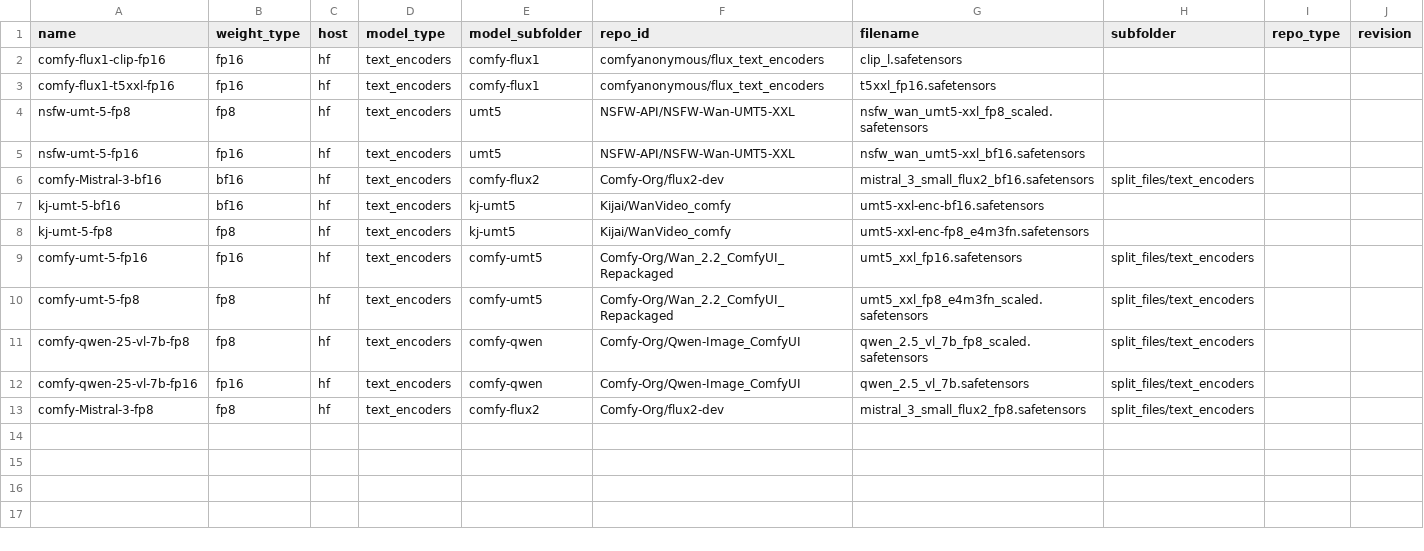
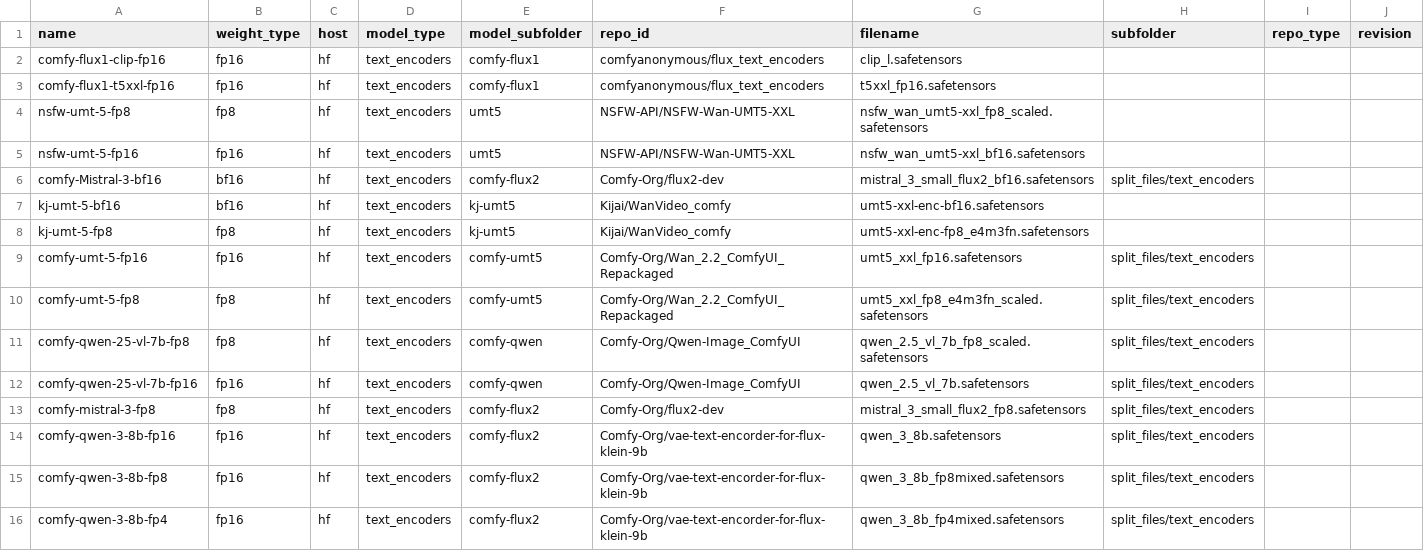
Before and after one commit to nobandegani/comfyui_ino_nodes, a CSV file: data/files/clip_files.csv, drawn as a sheet.

Commit message:
added klein models

```diff
--- a/data/files/clip_files.csv
+++ b/data/files/clip_files.csv
@@ -12,2 +12,5 @@ comfy-qwen-25-vl-7b-fp8,fp8,hf,text_encoders,comfy-qwen,Comfy-Org/Qwen-Image_Com
 comfy-qwen-25-vl-7b-fp16,fp16,hf,text_encoders,comfy-qwen,Comfy-Org/Qwen-Image_ComfyUI,qwen_2.5_vl_7b.safetensors,split_files/text_encoders,,
-comfy-Mistral-3-fp8,fp8,hf,text_encoders,comfy-flux2,Comfy-Org/flux2-dev,mistral_3_small_flux2_fp8.safetensors,split_files/text_encoders,,
+comfy-mistral-3-fp8,fp8,hf,text_encoders,comfy-flux2,Comfy-Org/flux2-dev,mistral_3_small_flux2_fp8.safetensors,split_files/text_encoders,,
+comfy-qwen-3-8b-fp16,fp16,hf,text_encoders,comfy-flux2,Comfy-Org/vae-text-encorder-for-flux-klein-9b,qwen_3_8b.safetensors,split_files/text_encoders,,
+comfy-qwen-3-8b-fp8,fp16,hf,text_encoders,comfy-flux2,Comfy-Org/vae-text-encorder-for-flux-klein-9b,qwen_3_8b_fp8mixed.safetensors,split_files/text_encoders,,
+comfy-qwen-3-8b-fp4,fp16,hf,text_encoders,comfy-flux2,Comfy-Org/vae-text-encorder-for-flux-klein-9b,qwen_3_8b_fp4mixed.safetensors,split_files/text_encoders,,
```
Also changed, not shown: data/files/image_models_files.csv, data/files/vae_files.csv.
